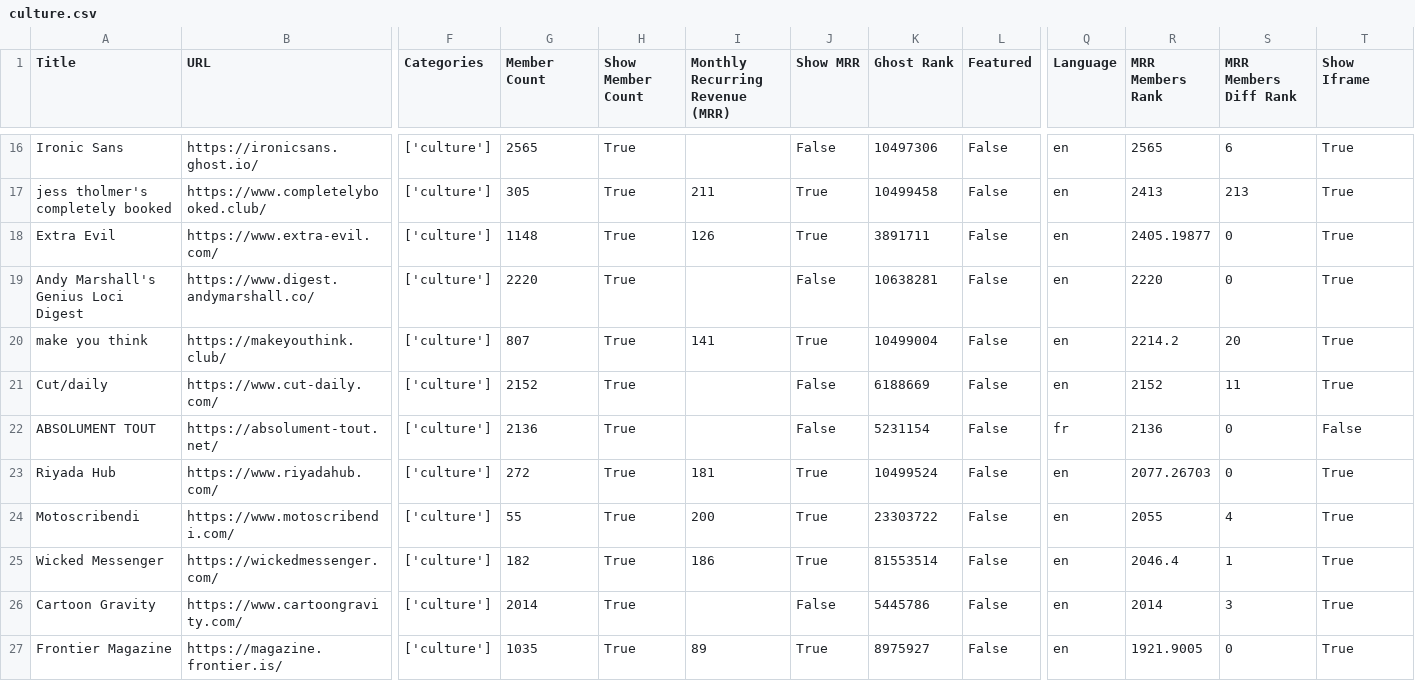
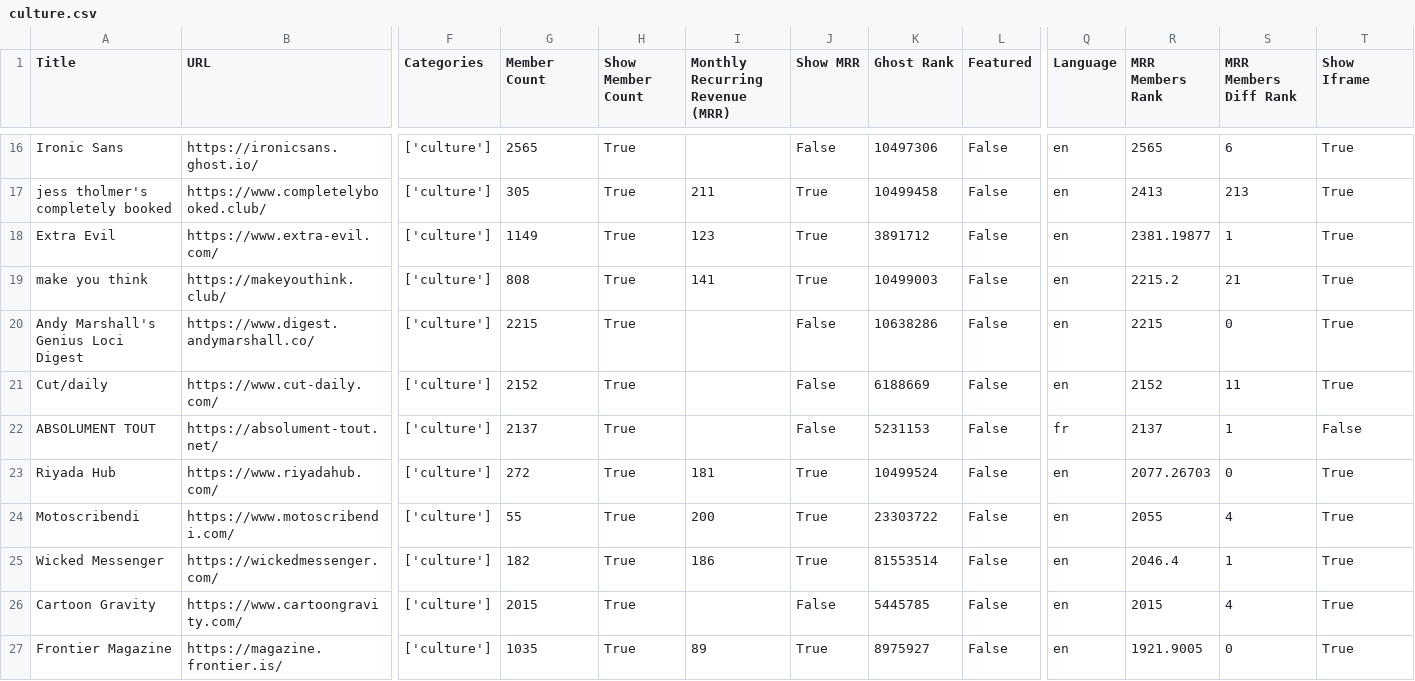
Before and after one commit to TheBoatyMcBoatFace/explore-ghosts, a CSV file: output/culture.csv, drawn as a sheet; only a part is shown, gaps mark what is left out; removed rows and columns are numbered as before the commit, all else as after; rows hold the shown columns only; the diff covers the shown part only; the diff names each change by its address in the sheet, - before the commit and + after, or states it on an @@ line.

```diff
--- a/output/culture.csv
+++ b/output/culture.csv
-G18 (Member Count): 1148
+G18 (Member Count): 1149
-I18 (Monthly Recurring Revenue (MRR)): 126
+I18 (Monthly Recurring Revenue (MRR)): 123
-K18 (Ghost Rank): 3891711
+K18 (Ghost Rank): 3891712
-R18 (MRR Members Rank): 2405.19877
+R18 (MRR Members Rank): 2381.19877
-S18 (MRR Members Diff Rank): 0
+S18 (MRR Members Diff Rank): 1
+row 19: make you think | https://makeyouthink.club/ | ['culture'] | 808 | True | 141 | True | 10499003 | False | en | 2215.2 | 21 | True
-G20 (Member Count): 2220
+G20 (Member Count): 2215
-K20 (Ghost Rank): 10638281
+K20 (Ghost Rank): 10638286
-R20 (MRR Members Rank): 2220
+R20 (MRR Members Rank): 2215
-row 20: make you think | https://makeyouthink.club/ | ['culture'] | 807 | True | 141 | True | 10499004 | False | en | 2214.2 | 20 | True
-G22 (Member Count): 2136
+G22 (Member Count): 2137
-K22 (Ghost Rank): 5231154
+K22 (Ghost Rank): 5231153
-R22 (MRR Members Rank): 2136
+R22 (MRR Members Rank): 2137
-S22 (MRR Members Diff Rank): 0
+S22 (MRR Members Diff Rank): 1
-G26 (Member Count): 2014
+G26 (Member Count): 2015
-K26 (Ghost Rank): 5445786
+K26 (Ghost Rank): 5445785
-R26 (MRR Members Rank): 2014
+R26 (MRR Members Rank): 2015
-S26 (MRR Members Diff Rank): 3
+S26 (MRR Members Diff Rank): 4
```
Also changed, not shown: 1 added row and 82 edited cells elsewhere in this file, output/business.csv, output/entertainment.csv, 30 other files.
